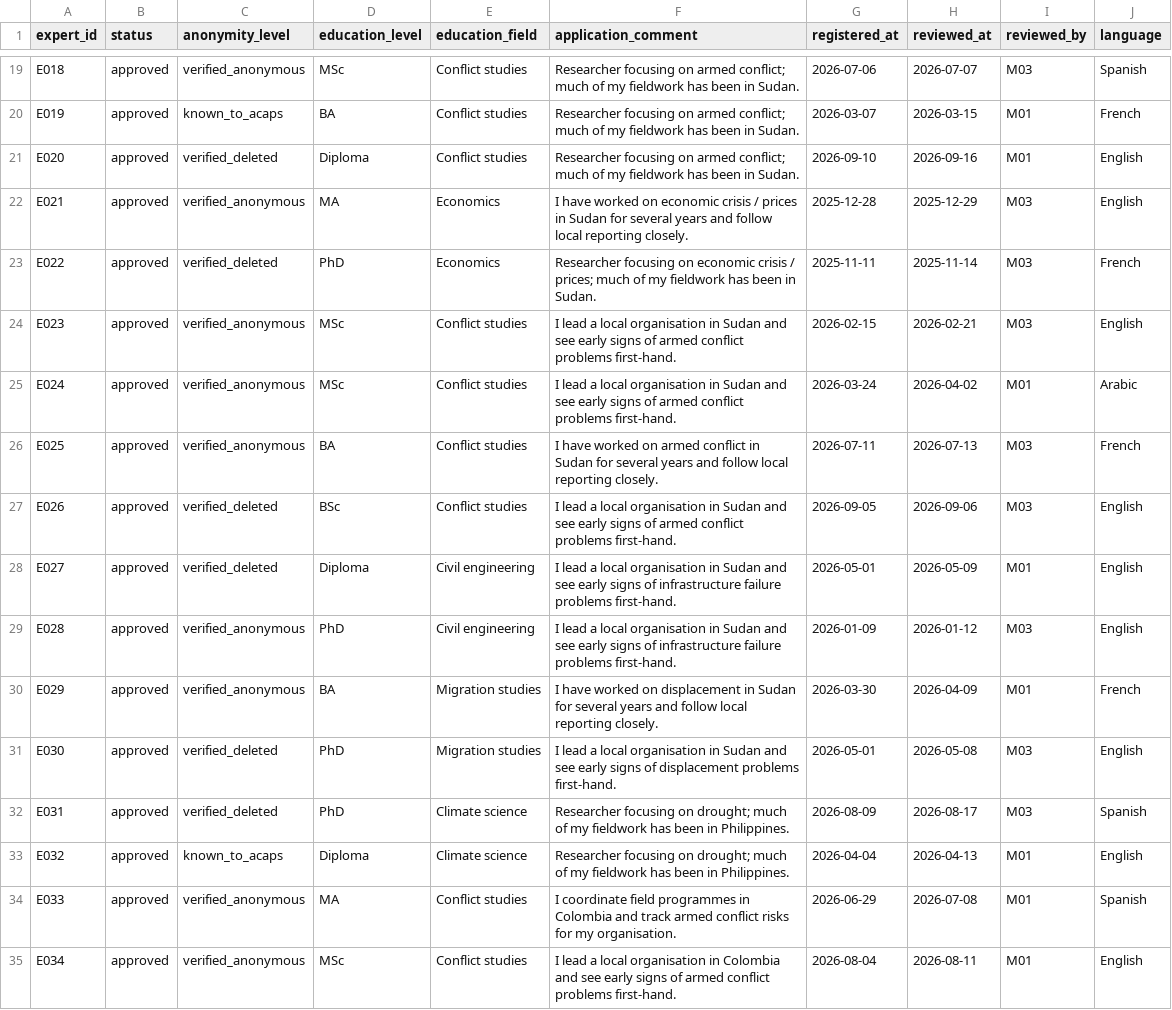
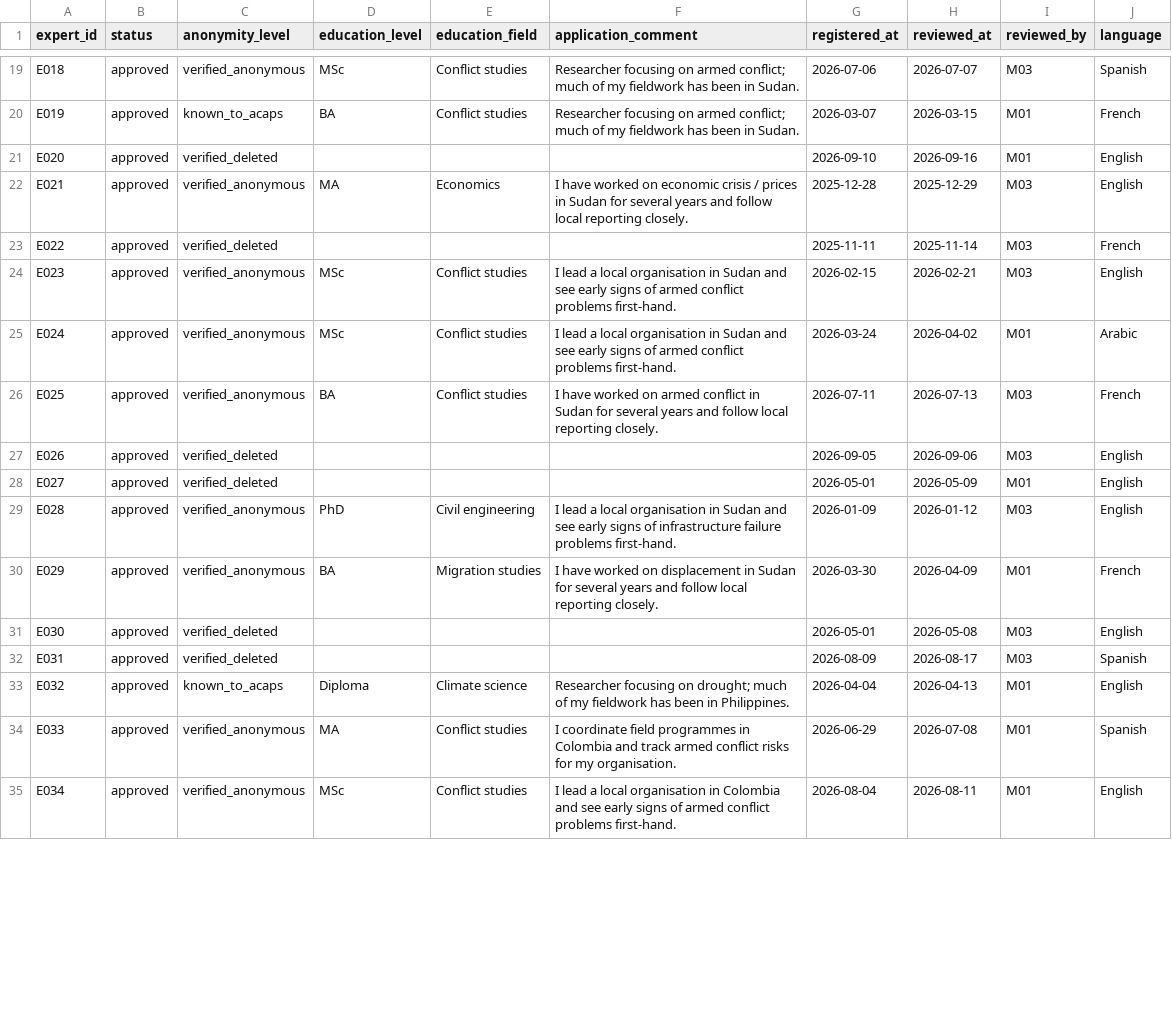
Before and after one commit to DariaIlieva250177/hack4good8_aisheep, a CSV file: data/synthetic/experts.csv, drawn as a sheet; only a part is shown, gaps mark what is left out; the diff covers the shown part only.

```diff
--- a/data/synthetic/experts.csv
+++ b/data/synthetic/experts.csv
@@ -20,5 +20,5 @@ E018,approved,verified_anonymous,MSc,Conflict studies,Researcher focusing on arm
 E019,approved,known_to_acaps,BA,Conflict studies,Researcher focusing on armed conflict; much of my fieldwork has been in Sudan.,2026-03-07,2026-03-15,M01,French
-E020,approved,verified_deleted,Diploma,Conflict studies,Researcher focusing on armed conflict; much of my fieldwork has been in Sudan.,2026-09-10,2026-09-16,M01,English
+E020,approved,verified_deleted,,,,2026-09-10,2026-09-16,M01,English
 E021,approved,verified_anonymous,MA,Economics,I have worked on economic crisis / prices in Sudan for several years and follow local reporting closely.,2025-12-28,2025-12-29,M03,English
-E022,approved,verified_deleted,PhD,Economics,Researcher focusing on economic crisis / prices; much of my fieldwork has been in Sudan.,2025-11-11,2025-11-14,M03,French
+E022,approved,verified_deleted,,,,2025-11-11,2025-11-14,M03,French
 E023,approved,verified_anonymous,MSc,Conflict studies,I lead a local organisation in Sudan and see early signs of armed conflict problems first-hand.,2026-02-15,2026-02-21,M03,English
@@ -26,8 +26,8 @@ E024,approved,verified_anonymous,MSc,Conflict studies,I lead a local organisatio
 E025,approved,verified_anonymous,BA,Conflict studies,I have worked on armed conflict in Sudan for several years and follow local reporting closely.,2026-07-11,2026-07-13,M03,French
-E026,approved,verified_deleted,BSc,Conflict studies,I lead a local organisation in Sudan and see early signs of armed conflict problems first-hand.,2026-09-05,2026-09-06,M03,English
-E027,approved,verified_deleted,Diploma,Civil engineering,I lead a local organisation in Sudan and see early signs of infrastructure failure problems first-hand.,2026-05-01,2026-05-09,M01,English
+E026,approved,verified_deleted,,,,2026-09-05,2026-09-06,M03,English
+E027,approved,verified_deleted,,,,2026-05-01,2026-05-09,M01,English
 E028,approved,verified_anonymous,PhD,Civil engineering,I lead a local organisation in Sudan and see early signs of infrastructure failure problems first-hand.,2026-01-09,2026-01-12,M03,English
 E029,approved,verified_anonymous,BA,Migration studies,I have worked on displacement in Sudan for several years and follow local reporting closely.,2026-03-30,2026-04-09,M01,French
-E030,approved,verified_deleted,PhD,Migration studies,I lead a local organisation in Sudan and see early signs of displacement problems first-hand.,2026-05-01,2026-05-08,M03,English
-E031,approved,verified_deleted,PhD,Climate science,Researcher focusing on drought; much of my fieldwork has been in Philippines.,2026-08-09,2026-08-17,M03,Spanish
+E030,approved,verified_deleted,,,,2026-05-01,2026-05-08,M03,English
+E031,approved,verified_deleted,,,,2026-08-09,2026-08-17,M03,Spanish
 E032,approved,known_to_acaps,Diploma,Climate science,Researcher focusing on drought; much of my fieldwork has been in Philippines.,2026-04-04,2026-04-13,M01,English
```
Also changed, not shown: 69 edited cells elsewhere in this file, data/synthetic/comments.csv, data/synthetic/display_names.csv, 4 other files.
